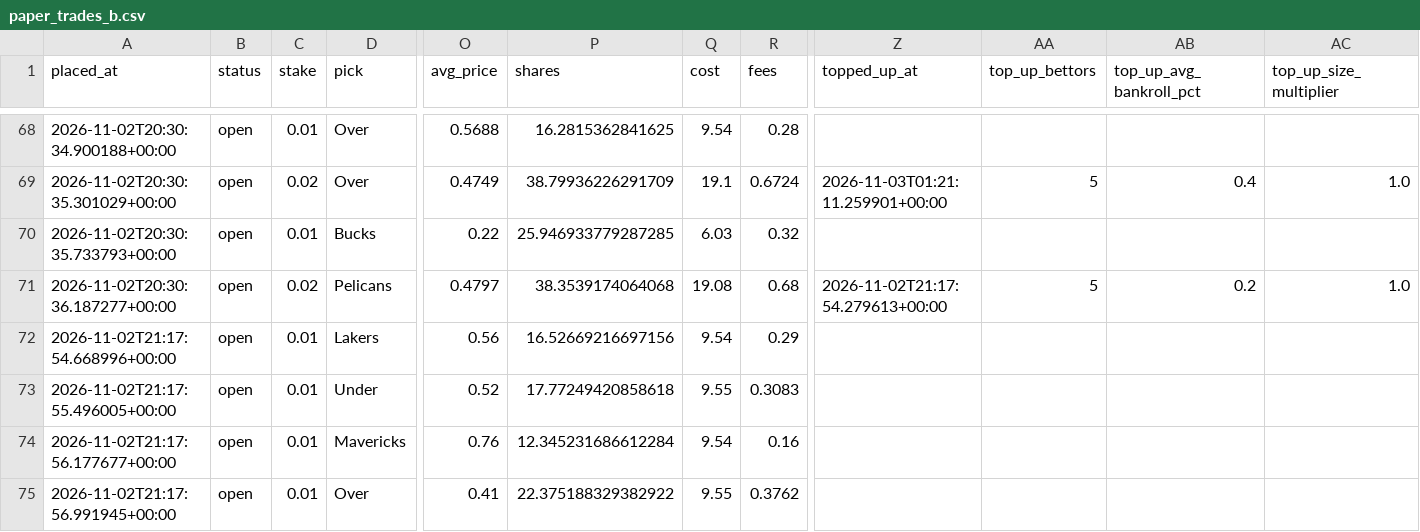
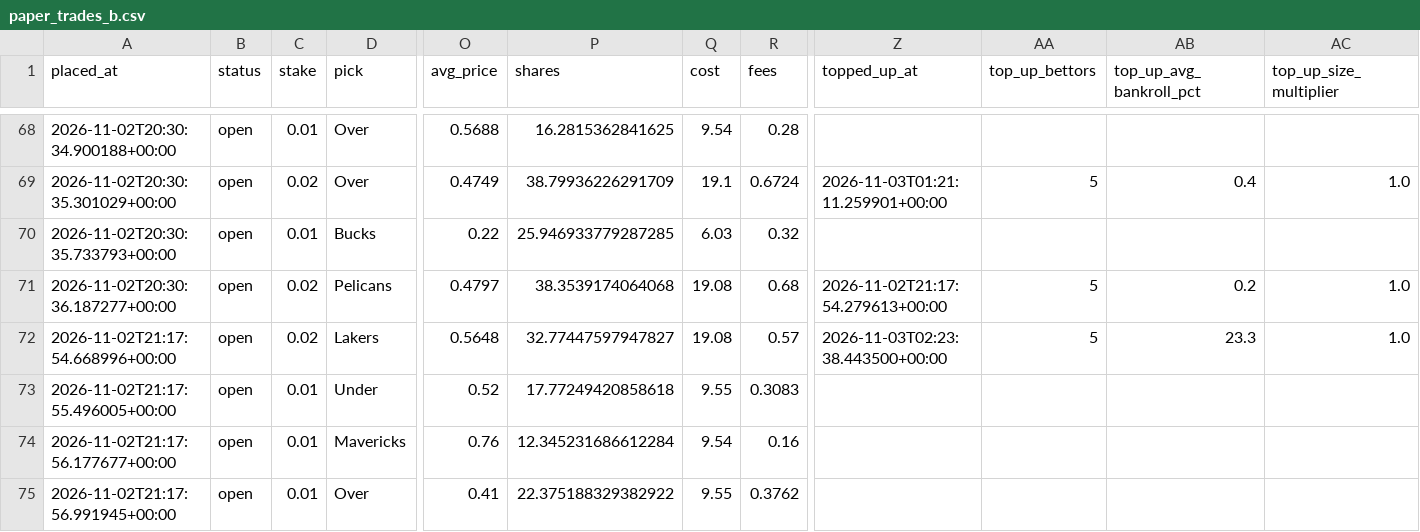
Before and after one commit to bhooder/Polymarket, a CSV file: paper_trades_b.csv, drawn as a sheet; only a part is shown, gaps mark what is left out; the diff names each change by its address in the sheet, - before the commit and + after, or states it on an @@ line.

```diff
--- a/paper_trades_b.csv
+++ b/paper_trades_b.csv
-C72 (stake): 0.01
+C72 (stake): 0.02
-O72 (avg_price): 0.56
+O72 (avg_price): 0.5648
-P72 (shares): 16.52669216697156
+P72 (shares): 32.77447597947827
-Q72 (cost): 9.54
+Q72 (cost): 19.08
-R72 (fees): 0.29
+R72 (fees): 0.57
-Z72 (topped_up_at): (empty)
+Z72 (topped_up_at): 2026-11-03T02:23:38.443500+00:00
-AA72 (top_up_bettors): (empty)
+AA72 (top_up_bettors): 5
-AB72 (top_up_avg_bankroll_pct): (empty)
+AB72 (top_up_avg_bankroll_pct): 23.3
-AC72 (top_up_size_multiplier): (empty)
+AC72 (top_up_size_multiplier): 1.0
```
Also changed, not shown: 3 other files.
